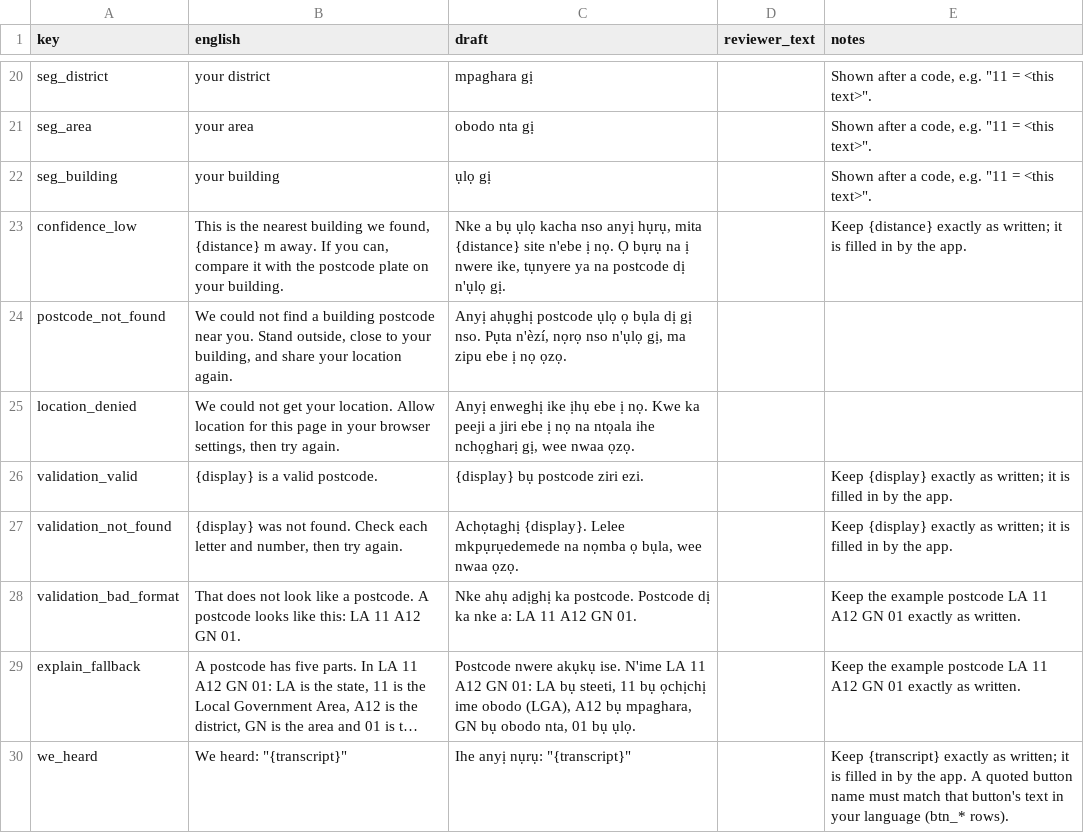
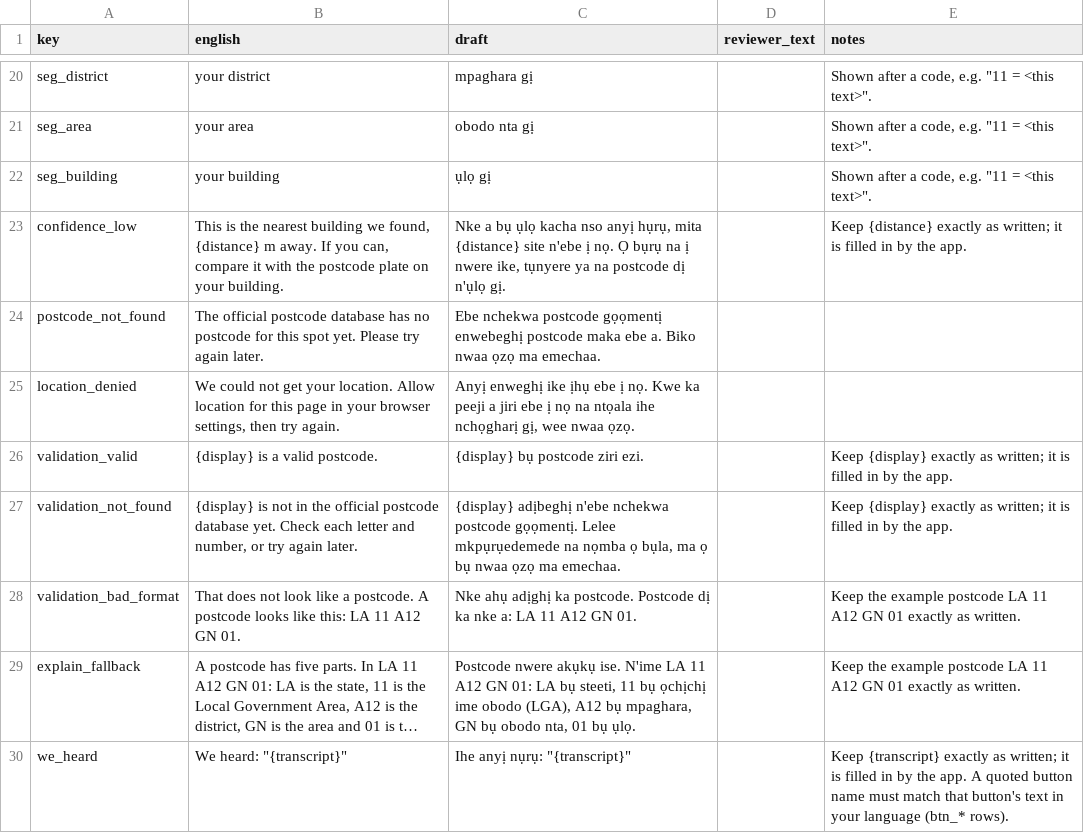
Before and after one commit to Muideen27/voice-postcode-assistant, a CSV file: docs/review/ig.csv, drawn as a sheet; only a part is shown, gaps mark what is left out; long unchanged cells end in ….

```diff
--- a/docs/review/ig.csv
+++ b/docs/review/ig.csv
@@ -23,6 +23,6 @@ seg_building,your building,ụlọ gị,,"Shown after a code, e.g. ""11 = <this
 confidence_low,"This is the nearest building we found, {distance} m away. If you can, compare it with the postcode plate on your building.","Nke a bụ ụlọ kacha nso anyị hụrụ, mita {distance} site n'ebe ị nọ. Ọ bụrụ na ị nwere ike, tụnyere ya na postcode dị n'ụlọ gị.",,Keep {distance} exactly as written; it is filled in by the app.
-postcode_not_found,"We could not find a building postcode near you. Stand outside, close to your building, and share your location again.","Anyị ahụghị postcode ụlọ ọ bụla dị gị nso. Pụta n'èzí, nọrọ nso n'ụlọ gị, ma zipu ebe ị nọ ọzọ.",,
+postcode_not_found,The official postcode database has no postcode for this spot yet. Please try again later.,Ebe nchekwa postcode gọọmentị enwebeghị postcode maka ebe a. Biko nwaa ọzọ ma emechaa.,,
 location_denied,"We could not get your location. Allow location for this page in your browser settings, then try again.","Anyị enweghị ike ịhụ ebe ị nọ. Kwe ka peeji a jiri ebe ị nọ na ntọala ihe nchọgharị gị, wee nwaa ọzọ.",,
 validation_valid,{display} is a valid postcode.,{display} bụ postcode ziri ezi.,,Keep {display} exactly as written; it is filled in by the app.
-validation_not_found,"{display} was not found. Check each letter and number, then try again.","Achọtaghị {display}. Lelee mkpụrụedemede na nọmba ọ bụla, wee nwaa ọzọ.",,Keep {display} exactly as written; it is filled in by the app.
+validation_not_found,"{display} is not in the official postcode database yet. Check each letter and number, or try again later.","{display} adịbeghị n'ebe nchekwa postcode gọọmentị. Lelee mkpụrụedemede na nọmba ọ bụla, ma ọ bụ nwaa ọzọ ma emechaa.",,Keep {display} exactly as written; it is filled in by the app.
 validation_bad_format,That does not look like a postcode. A postcode looks like this: LA 11 A12 GN 01.,Nke ahụ adịghị ka postcode. Postcode dị ka nke a: LA 11 A12 GN 01.,,Keep the example postcode LA 11 A12 GN 01 exactly as written.
```
Also changed, not shown: docs/review/ha.csv, docs/review/yo.csv, 19 other files.
